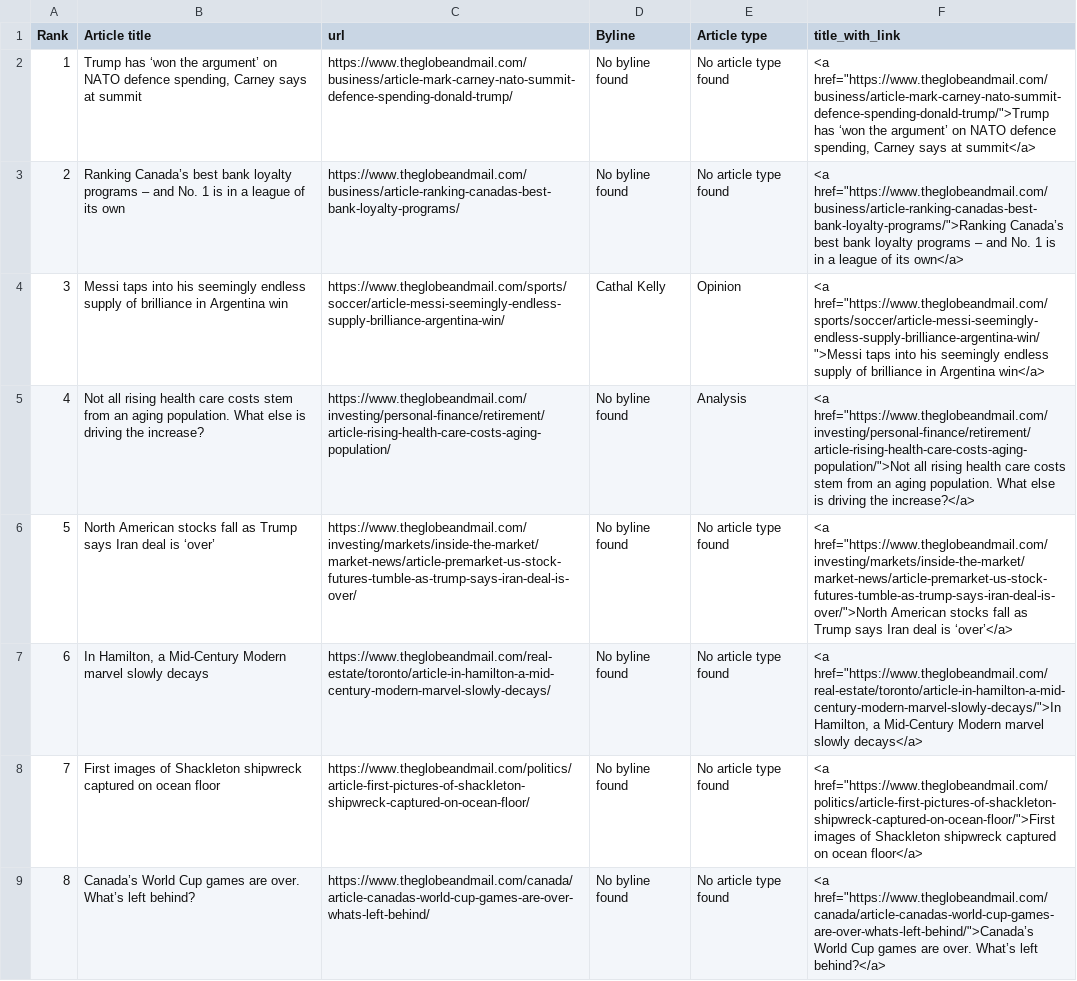
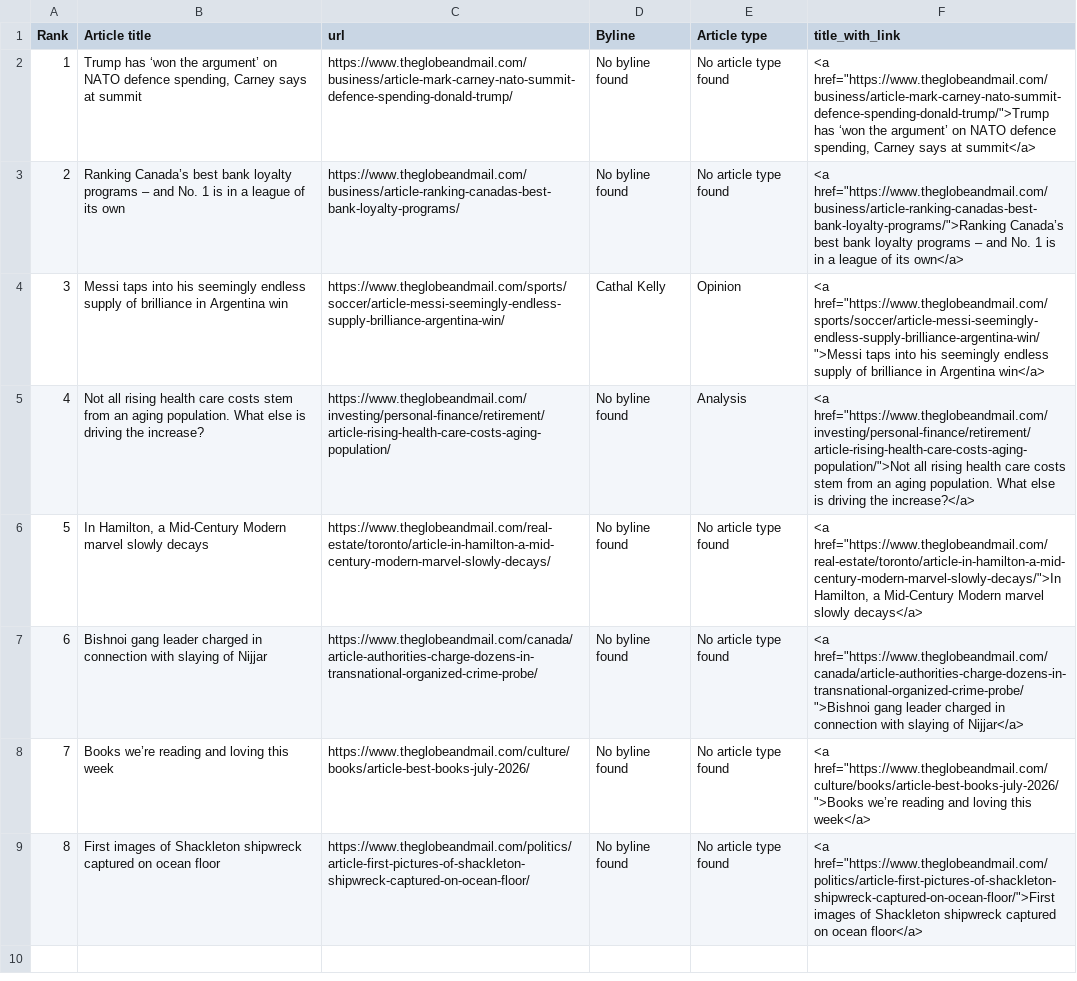
Before and after one commit to caoramckenna/canada-news-trending-stories, a CSV file: GlobeAndMailScrape.csv, drawn as a sheet.

```diff
--- a/GlobeAndMailScrape.csv
+++ b/GlobeAndMailScrape.csv
@@ -5,5 +5,5 @@ Rank,Article title,url,Byline,Article type,title_with_link
 4,Not all rising health care costs stem from an aging population. What else is driving the increase?,https://www.theglobeandmail.com/investing/personal-finance/retirement/article-rising-health-care-costs-aging-population/,No byline found,Analysis,"<a href=""https://www.theglobeandmail.com/investing/personal-finance/retirement/article-rising-health-care-costs-aging-population/"">Not all rising health care costs stem from an aging population. What else is driving the increase?</a>"
-5,North American stocks fall as Trump says Iran deal is ‘over’,https://www.theglobeandmail.com/investing/markets/inside-the-market/market-news/article-premarket-us-stock-futures-tumble-as-trump-says-iran-deal-is-over/,No byline found,No article type found,"<a href=""https://www.theglobeandmail.com/investing/markets/inside-the-market/market-news/article-premarket-us-stock-futures-tumble-as-trump-says-iran-deal-is-over/"">North American stocks fall as Trump says Iran deal is ‘over’</a>"
-6,"In Hamilton, a Mid-Century Modern marvel slowly decays",https://www.theglobeandmail.com/real-estate/toronto/article-in-hamilton-a-mid-century-modern-marvel-slowly-decays/,No byline found,No article type found,"<a href=""https://www.theglobeandmail.com/real-estate/toronto/article-in-hamilton-a-mid-century-modern-marvel-slowly-decays/"">In Hamilton, a Mid-Century Modern marvel slowly decays</a>"
-7,First images of Shackleton shipwreck captured on ocean floor,https://www.theglobeandmail.com/politics/article-first-pictures-of-shackleton-shipwreck-captured-on-ocean-floor/,No byline found,No article type found,"<a href=""https://www.theglobeandmail.com/politics/article-first-pictures-of-shackleton-shipwreck-captured-on-ocean-floor/"">First images of Shackleton shipwreck captured on ocean floor</a>"
-8,Canada’s World Cup games are over. What’s left behind?,https://www.theglobeandmail.com/canada/article-canadas-world-cup-games-are-over-whats-left-behind/,No byline found,No article type found,"<a href=""https://www.theglobeandmail.com/canada/article-canadas-world-cup-games-are-over-whats-left-behind/"">Canada’s World Cup games are over. What’s left behind?</a>"
+5,"In Hamilton, a Mid-Century Modern marvel slowly decays",https://www.theglobeandmail.com/real-estate/toronto/article-in-hamilton-a-mid-century-modern-marvel-slowly-decays/,No byline found,No article type found,"<a href=""https://www.theglobeandmail.com/real-estate/toronto/article-in-hamilton-a-mid-century-modern-marvel-slowly-decays/"">In Hamilton, a Mid-Century Modern marvel slowly decays</a>"
+6,Bishnoi gang leader charged in connection with slaying of Nijjar,https://www.theglobeandmail.com/canada/article-authorities-charge-dozens-in-transnational-organized-crime-probe/,No byline found,No article type found,"<a href=""https://www.theglobeandmail.com/canada/article-authorities-charge-dozens-in-transnational-organized-crime-probe/"">Bishnoi gang leader charged in connection with slaying of Nijjar</a>"
+7,Books we’re reading and loving this week,https://www.theglobeandmail.com/culture/books/article-best-books-july-2026/,No byline found,No article type found,"<a href=""https://www.theglobeandmail.com/culture/books/article-best-books-july-2026/"">Books we’re reading and loving this week</a>"
+8,First images of Shackleton shipwreck captured on ocean floor,https://www.theglobeandmail.com/politics/article-first-pictures-of-shackleton-shipwreck-captured-on-ocean-floor/,No byline found,No article type found,"<a href=""https://www.theglobeandmail.com/politics/article-first-pictures-of-shackleton-shipwreck-captured-on-ocean-floor/"">First images of Shackleton shipwreck captured on ocean floor</a>"
```
Also changed, not shown: CTVScrape.csv, NationalPostScrape.csv, 4 other files.
